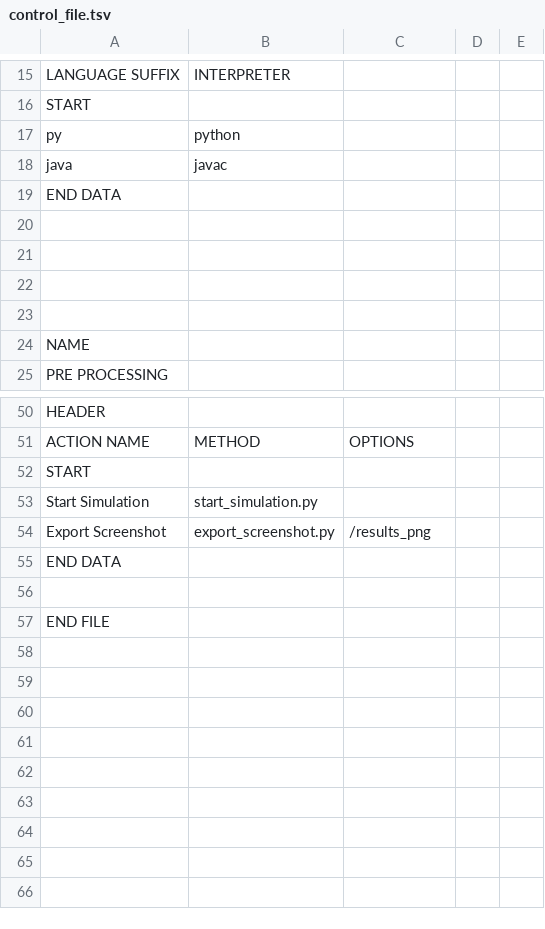
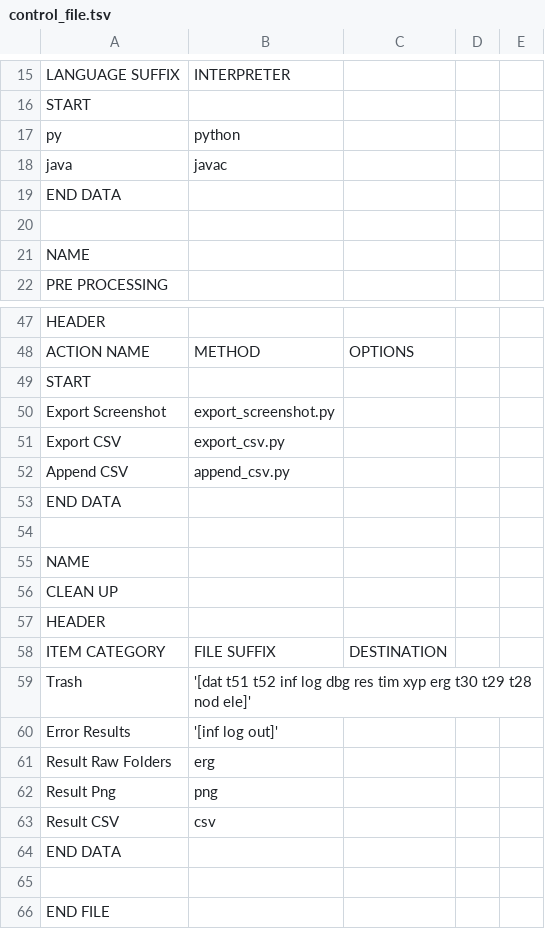
Before and after one commit to FRITZZZZZZZZZZ/EDG, a TSV file: control_file.tsv, drawn as a sheet; only a part is shown, gaps mark what is left out; removed rows and columns are numbered as before the commit, all else as after; the diff names each change by its address in the sheet, - before the commit and + after, or states it on an @@ line.

```diff
--- a/control_file.tsv
+++ b/control_file.tsv
-row 21: (empty)
-row 22: (empty)
-row 23: (empty)
-row 53: Start Simulation | start_simulation.py
-C50: /results_png
+C50: (empty)
+row 51: Export CSV | export_csv.py
+row 52: Append CSV | append_csv.py
+row 53: END DATA
+row 54: (empty)
+row 55: NAME
+row 56: CLEAN UP
+row 57: HEADER
+row 58: ITEM CATEGORY | FILE SUFFIX | DESTINATION
+row 59: Trash | '[dat t51 t52 inf log dbg res tim xyp erg t30 t29 t28 nod ele]'
+row 60: Error Results | '[inf log out]'
+row 61: Result Raw Folders | erg
+row 62: Result Png | png
+row 63: Result CSV | csv
```
Also changed, not shown: 5 other files.
